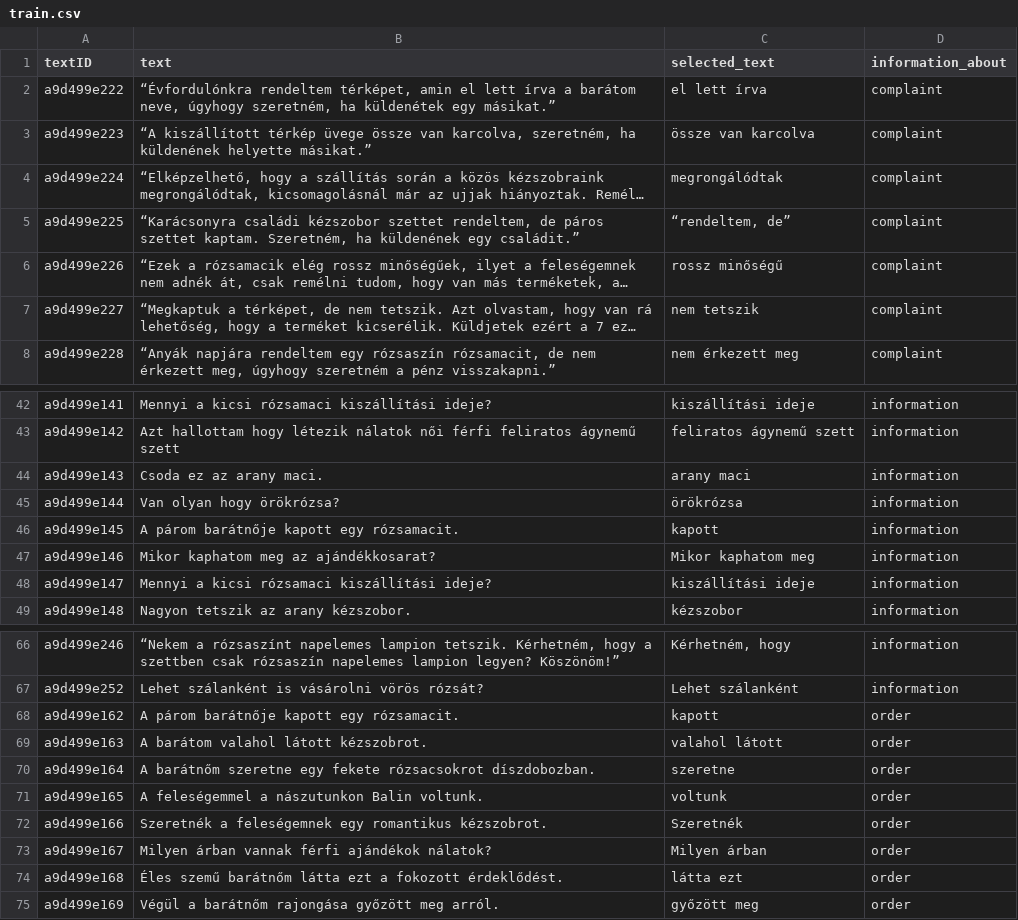
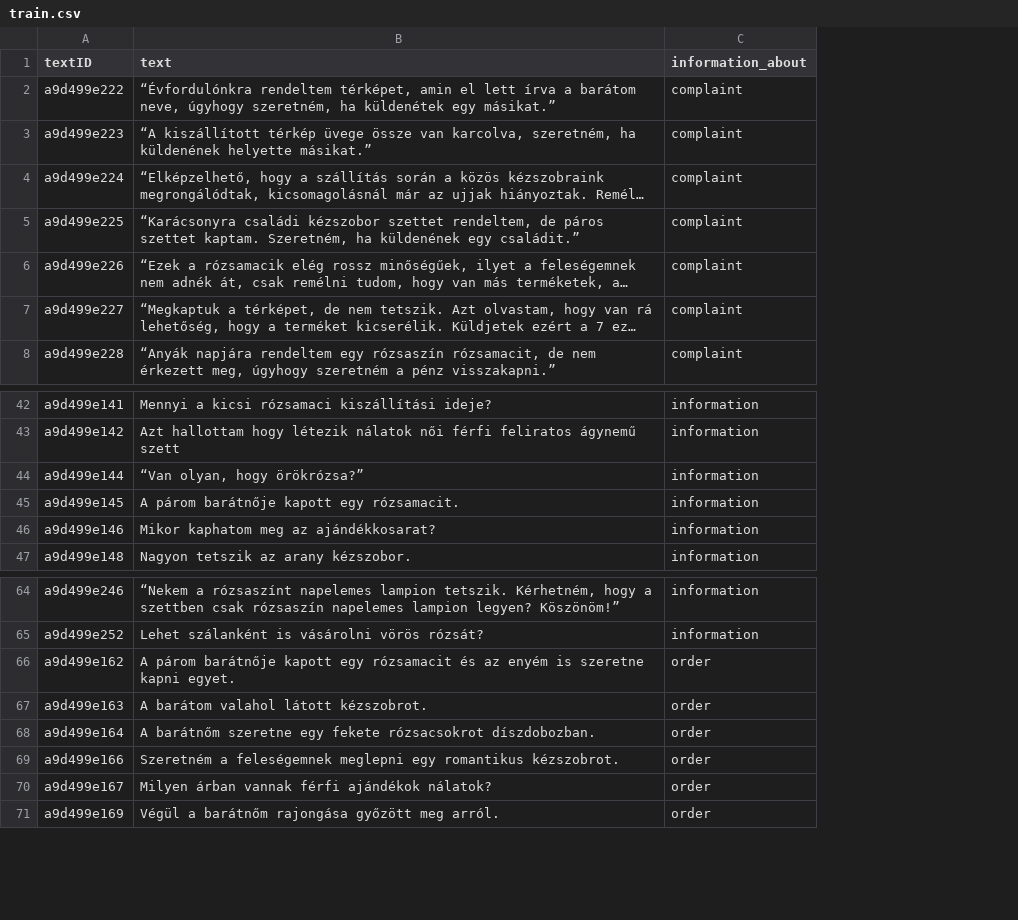
Before and after one commit to Mynds-AI/NLP-testapp, a CSV file: train.csv, drawn as a sheet; only a part is shown, gaps mark what is left out; long unchanged cells end in …; removed rows and columns are numbered as before the commit, all else as after; the diff covers the shown part only; the diff names each change by its address in the sheet, - before the commit and + after, or states it on an @@ line.

```diff
--- a/train.csv
+++ b/train.csv
-column C (selected_text), rows 2-8: el lett írva | össze van karcolva | megrongálódtak | “rendeltem, de” | rossz minőségű | nem tetszik | nem érkezett meg; rows 42-43: kiszállítási ideje | feliratos ágynemű szett; rows 45-47: örökrózsa | kapott | Mikor kaphatom meg; row 49: kézszobor; rows 66-70: Kérhetném, hogy | Lehet szálanként | kapott | valahol látott | szeretne; rows 72-73: Szeretnék | Milyen árban; row 75: győzött meg
-row 44: a9d499e143 | Csoda ez az arany maci. | arany maci | information
-B44 (text): Van olyan hogy örökrózsa?
+B44 (text): “Van olyan, hogy örökrózsa?”
-row 48: a9d499e147 | Mennyi a kicsi rózsamaci kiszállítási ideje? | kiszállítási ideje | information
-B66 (text): …kapott egy rózsamacit.
+B66 (text): …kapott egy rózsamacit és az enyém is szeretne kapni egyet.
-row 71: a9d499e165 | A feleségemmel a nászutunkon Balin voltunk. | voltunk | order
-B69 (text): Szeretnék a feleségemnek egy romantikus…
+B69 (text): Szeretném a feleségemnek meglepni egy romantikus…
-row 74: a9d499e168 | Éles szemű barátnőm látta ezt a fokozott érdeklődést. | látta ezt | order
```
Also changed, not shown: 7 removed rows and 4 edited cells elsewhere in this file, 17 other files.
